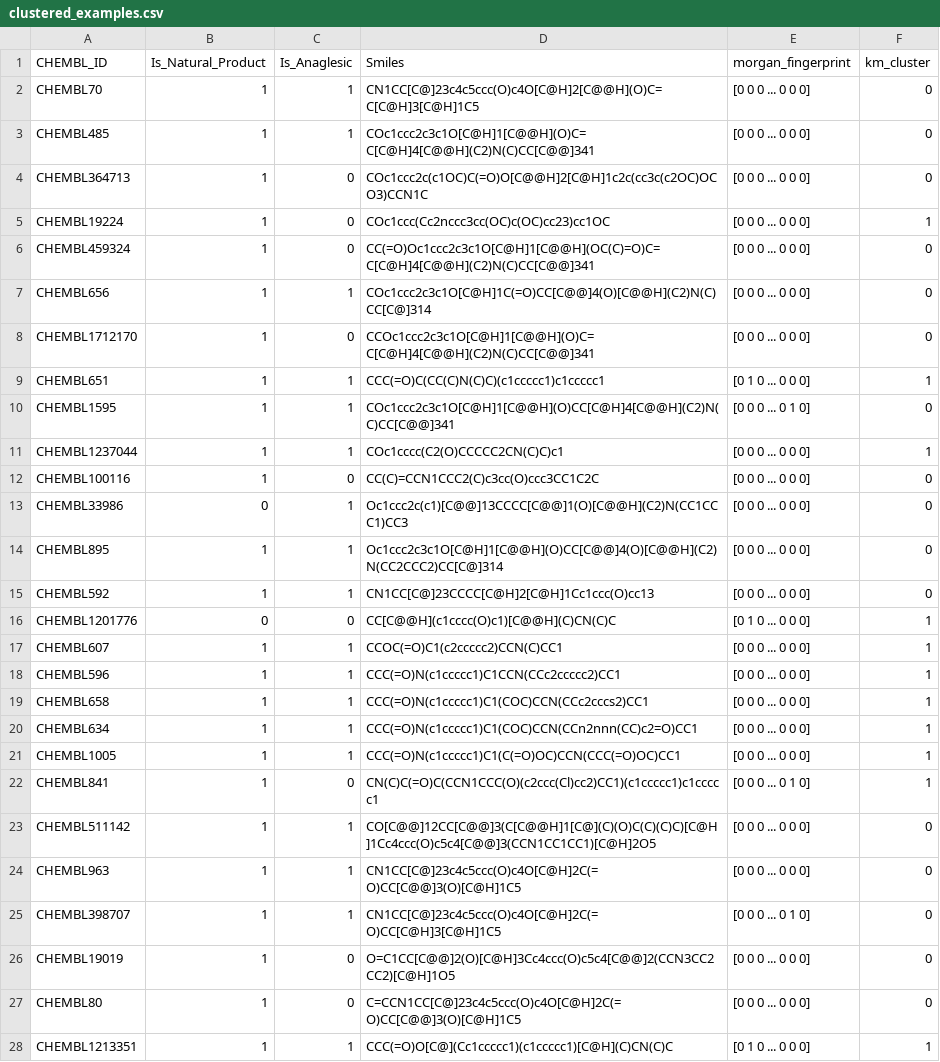
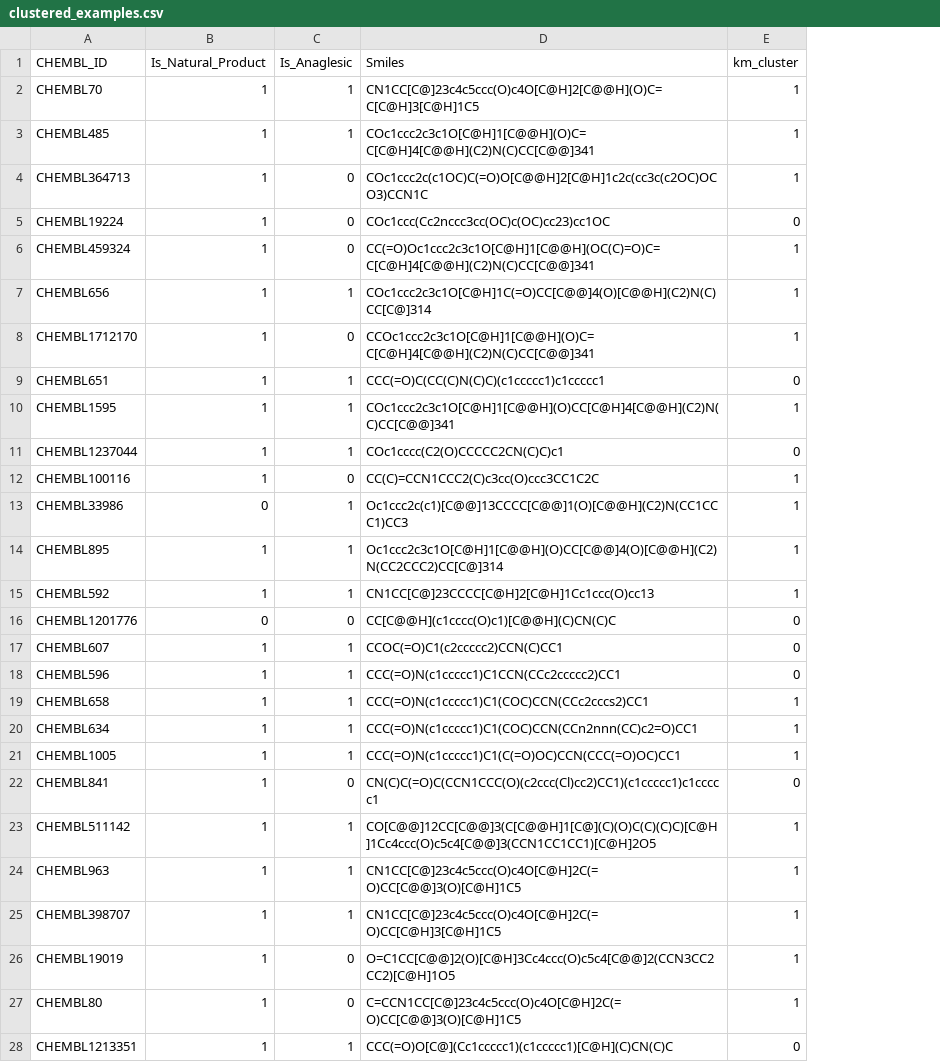
Before and after one commit to JKosciukiewicz/MLDD_Project, a CSV file: outputs/clustered_examples.csv, drawn as a sheet; only a part is shown; removed rows and columns are numbered as before the commit, all else as after; the diff covers the shown part only; the diff names each change by its address in the sheet, - before the commit and + after, or states it on an @@ line.

```diff
--- a/outputs/clustered_examples.csv
+++ b/outputs/clustered_examples.csv
-column E (morgan_fingerprint), rows 2-28: [0 0 0 ... 0 0 0] | [0 0 0 ... 0 0 0] | [0 0 0 ... 0 0 0] | [0 0 0 ... 0 0 0] | [0 0 0 ... 0 0 0] | [0 0 0 ... 0 0 0] | [0 0 0 ... 0 0 0] | [0 1 0 ... 0 0 0] | [0 0 0 ... 0 1 0] | [0 0 0 ... 0 0 0] | [0 0 0 ... 0 0 0] | [0 0 0 ... 0 0 0] | [0 0 0 ... 0 0 0] | [0 0 0 ... 0 0 0] | [0 1 0 ... 0 0 0] | [0 0 0 ... 0 0 0] | [0 0 0 ... 0 0 0] | [0 0 0 ... 0 0 0] | [0 0 0 ... 0 0 0] | [0 0 0 ... 0 0 0] | [0 0 0 ... 0 1 0] | [0 0 0 ... 0 0 0] | [0 0 0 ... 0 0 0] | [0 0 0 ... 0 1 0] | [0 0 0 ... 0 0 0] | [0 0 0 ... 0 0 0] | [0 1 0 ... 0 0 0]
-E2:E4 (km_cluster): 0
+E2:E4 (km_cluster): 1
-E5 (km_cluster): 1
+E5 (km_cluster): 0
-E6:E8 (km_cluster): 0
+E6:E8 (km_cluster): 1
-E9 (km_cluster): 1
+E9 (km_cluster): 0
-E10 (km_cluster): 0
+E10 (km_cluster): 1
-E11 (km_cluster): 1
+E11 (km_cluster): 0
-E12:E15 (km_cluster): 0
+E12:E15 (km_cluster): 1
-E16:E18 (km_cluster): 1
+E16:E18 (km_cluster): 0
-E22 (km_cluster): 1
+E22 (km_cluster): 0
-E23:E27 (km_cluster): 0
+E23:E27 (km_cluster): 1
-E28 (km_cluster): 1
+E28 (km_cluster): 0
```
Also changed, not shown: 54 edited cells elsewhere in this file, 2 other files.
